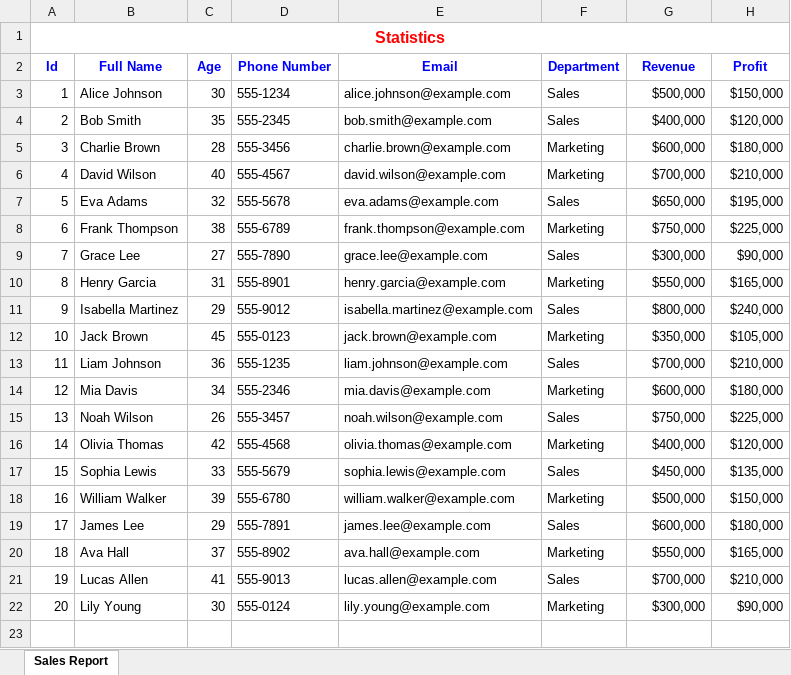
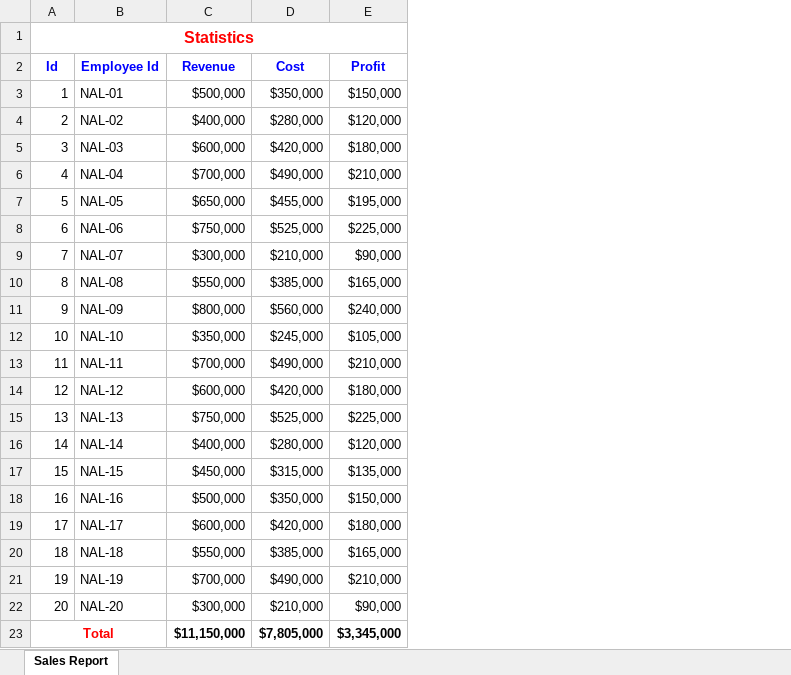
Before and after one commit to nal-vylt/ConsoleAppFSharp, an Excel workbook: ConsoleAppFSharp/Output.xlsx, sheet Sales Report, drawn as a sheet; values as stored, in another font and other column widths than the file's, no borders; charts and pictures not drawn; removed rows and columns are numbered as before the commit, all else as after; the diff names each change by its address in the sheet, - before the commit and + after, or states it on an @@ line.

Commit message:
Update the structure of json data and logic when converting json to Excel file

```diff
--- a/ConsoleAppFSharp/Output.xlsx (sheet Sales Report)
+++ b/ConsoleAppFSharp/Output.xlsx (sheet Sales Report)
-column B (Full Name), rows 3-22: Alice Johnson | Bob Smith | Charlie Brown | David Wilson | Eva Adams | Frank Thompson | Grace Lee | Henry Garcia | Isabella Martinez | Jack Brown | Liam Johnson | Mia Davis | Noah Wilson | Olivia Thomas | Sophia Lewis | William Walker | James Lee | Ava Hall | Lucas Allen | Lily Young
-column C (Age), rows 3-22: 30 | 35 | 28 | 40 | 32 | 38 | 27 | 31 | 29 | 45 | 36 | 34 | 26 | 42 | 33 | 39 | 29 | 37 | 41 | 30
-column D (Phone Number), rows 3-22: 555-1234 | 555-2345 | 555-3456 | 555-4567 | 555-5678 | 555-6789 | 555-7890 | 555-8901 | 555-9012 | 555-0123 | 555-1235 | 555-2346 | 555-3457 | 555-4568 | 555-5679 | 555-6780 | 555-7891 | 555-8902 | 555-9013 | 555-0124
-column E (Email), rows 3-22: alice.johnson@example.com | bob.smith@example.com | charlie.brown@example.com | david.wilson@example.com | eva.adams@example.com | frank.thompson@example.com | grace.lee@example.com | henry.garcia@example.com | isabella.martinez@example.com | jack.brown@example.com | liam.johnson@example.com | mia.davis@example.com | noah.wilson@example.com | olivia.thomas@example.com | sophia.lewis@example.com | william.walker@example.com | james.lee@example.com | ava.hall@example.com | lucas.allen@example.com | lily.young@example.com
-column F (Department), rows 3-22: Sales | Sales | Marketing | Marketing | Sales | Marketing | Sales | Marketing | Sales | Marketing | Sales | Marketing | Sales | Marketing | Sales | Marketing | Sales | Marketing | Sales | Marketing
+column B (Employee Id), rows 3-22: NAL-01 | NAL-02 | NAL-03 | NAL-04 | NAL-05 | NAL-06 | NAL-07 | NAL-08 | NAL-09 | NAL-10 | NAL-11 | NAL-12 | NAL-13 | NAL-14 | NAL-15 | NAL-16 | NAL-17 | NAL-18 | NAL-19 | NAL-20
+column D (Cost), rows 3-22: $350,000 | $280,000 | $420,000 | $490,000 | $455,000 | $525,000 | $210,000 | $385,000 | $560,000 | $245,000 | $490,000 | $420,000 | $525,000 | $280,000 | $315,000 | $350,000 | $420,000 | $385,000 | $490,000 | $210,000
+row 23: Total |  | $11,150,000 | $7,805,000 | $3,345,000
```
Also changed, not shown: charts or pictures, 2 other files.
